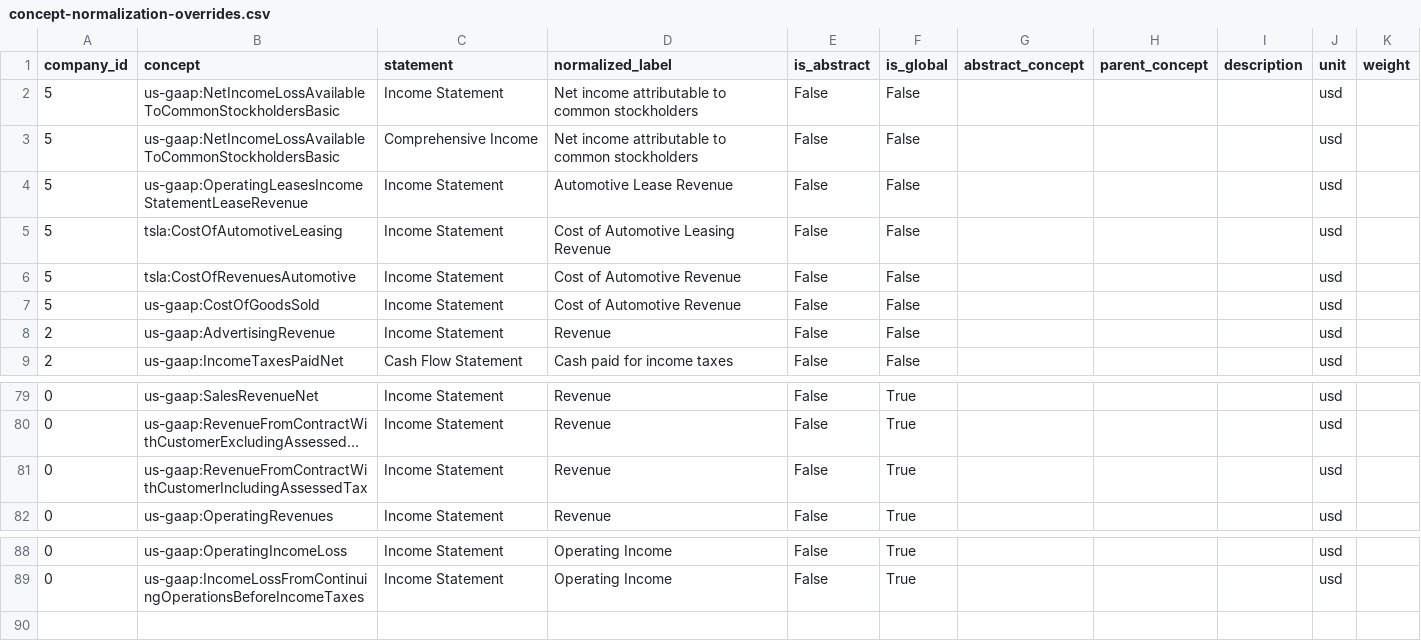
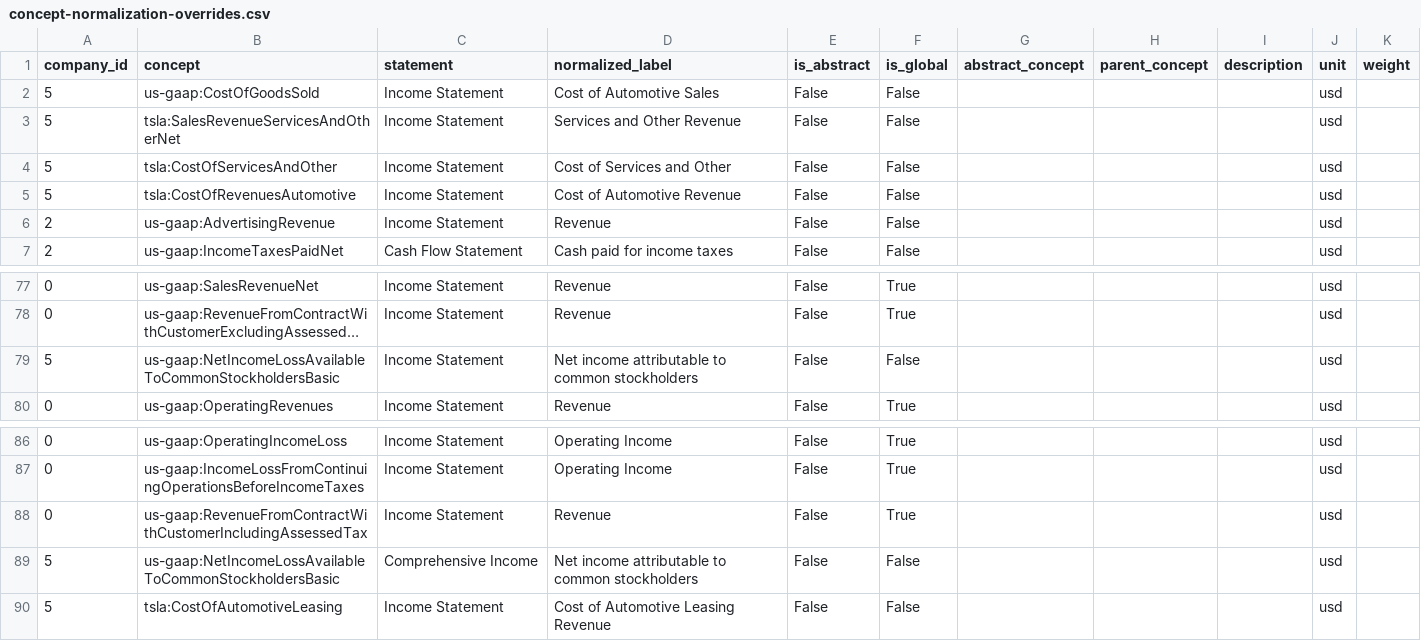
Before and after one commit to Velikolay/stonks-ai, a CSV file: migrations/data/concept-normalization-overrides.csv, drawn as a sheet; only a part is shown, gaps mark what is left out; long unchanged cells end in …; removed rows and columns are numbered as before the commit, all else as after; the diff names each change by its address in the sheet, - before the commit and + after, or states it on an @@ line.

```diff
--- a/migrations/data/concept-normalization-overrides.csv
+++ b/migrations/data/concept-normalization-overrides.csv
-B2 (concept): us-gaap:NetIncomeLossAvailableToCommonStockholdersBasic
+B2 (concept): us-gaap:CostOfGoodsSold
-D2 (normalized_label): Net income attributable to common stockholders
+D2 (normalized_label): Cost of Automotive Sales
-B3 (concept): us-gaap:OperatingLeasesIncomeStatementLeaseRevenue
+B3 (concept): tsla:SalesRevenueServicesAndOtherNet
-D3 (normalized_label): Automotive Lease Revenue
+D3 (normalized_label): Services and Other Revenue
-B4 (concept): tsla:CostOfAutomotiveLeasing
+B4 (concept): tsla:CostOfServicesAndOther
-D4 (normalized_label): Cost of Automotive Leasing Revenue
+D4 (normalized_label): Cost of Services and Other
-row 7: 5 | us-gaap:CostOfGoodsSold | Income Statement | Cost of Automotive Revenue | False | False |  |  |  | usd
+row 79: 5 | us-gaap:NetIncomeLossAvailableToCommonStockholdersBasic | Income Statement | Net income attributable to common stockholders | False | False |  |  |  | usd
@@ row 81 moved to row 88: 0 @@
@@ row 3 moved to row 89: 5 @@
+row 90: 5 | tsla:CostOfAutomotiveLeasing | Income Statement | Cost of Automotive Leasing Revenue | False | False |  |  |  | usd
```
Also changed, not shown: migrations/data/financial-facts-overrides.csv, 11 other files.
